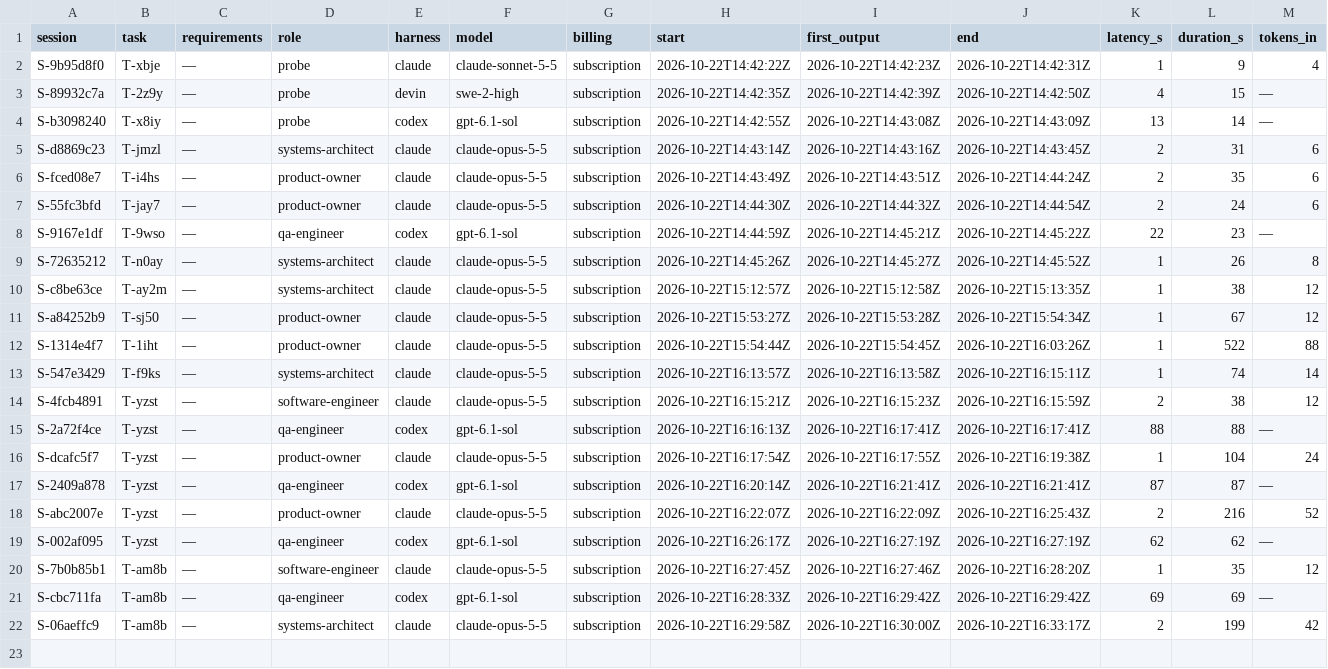
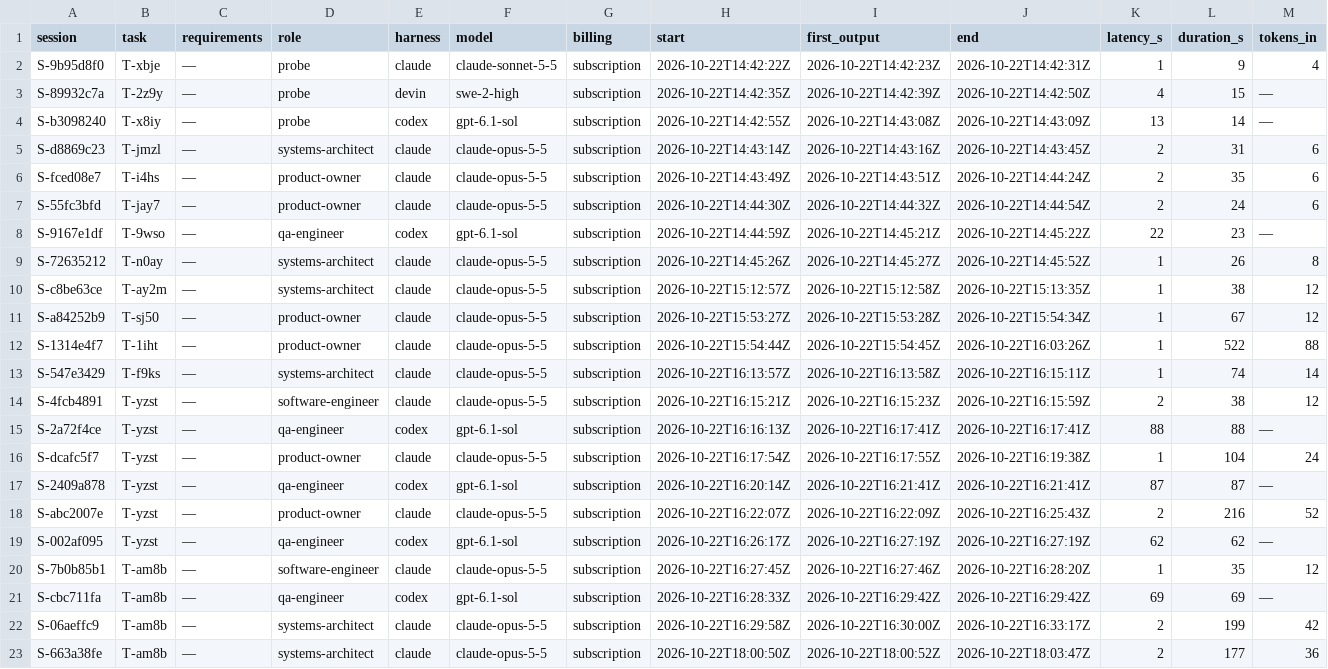
Before and after one commit to pharzam/layup-uat-m2e2, a TSV file: telemetry.tsv, drawn as a sheet; only a part is shown; rows hold the shown columns only; the diff names each change by its address in the sheet, - before the commit and + after, or states it on an @@ line.

```diff
--- a/telemetry.tsv
+++ b/telemetry.tsv
+row 23: S-663a38fe | T-am8b | — | systems-architect | claude | claude-opus-5-5 | subscription | 2026-10-22T18:00:50Z | 2026-10-22T18:00:52Z | 2026-10-22T18:03:47Z | 2 | 177 | 36
```
Also changed, not shown: tasks/T-am8b/events.tsv, 1 other file.
